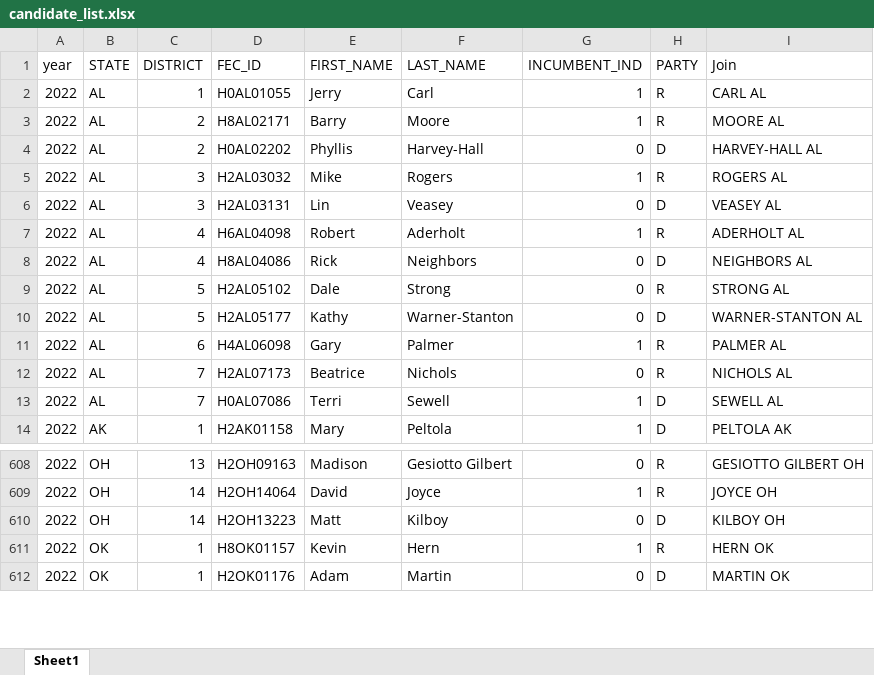
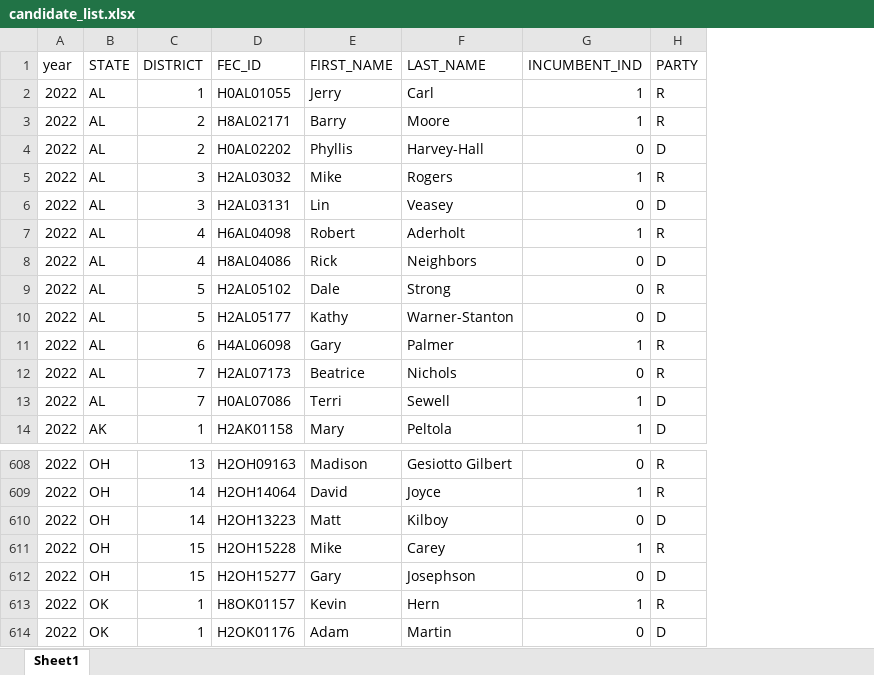
Before and after one commit to ScottOnestak/2022_House_Predict, an Excel workbook: Data/2022 Candidates File/candidate_list.xlsx, sheet Sheet1, drawn as a sheet; only a part is shown, gaps mark what is left out; values as stored, in another font and other column widths than the file's, no borders; removed rows and columns are numbered as before the commit, all else as after; the diff names each change by its address in the sheet, - before the commit and + after, or states it on an @@ line.

```diff
--- a/Data/2022 Candidates File/candidate_list.xlsx (sheet Sheet1)
+++ b/Data/2022 Candidates File/candidate_list.xlsx (sheet Sheet1)
-column I (Join), rows 2-14: CARL AL | MOORE AL | HARVEY-HALL AL | ROGERS AL | VEASEY AL | ADERHOLT AL | NEIGHBORS AL | STRONG AL | WARNER-STANTON AL | PALMER AL | NICHOLS AL | SEWELL AL | PELTOLA AK; rows 608-612: GESIOTTO GILBERT OH | JOYCE OH | KILBOY OH | HERN OK | MARTIN OK
+row 611: 2022 | OH | 15 | H2OH15228 | Mike | Carey | 1 | R
+row 612: 2022 | OH | 15 | H2OH15277 | Gary | Josephson | 0 | D
```
Also changed, not shown: 2 other files.
